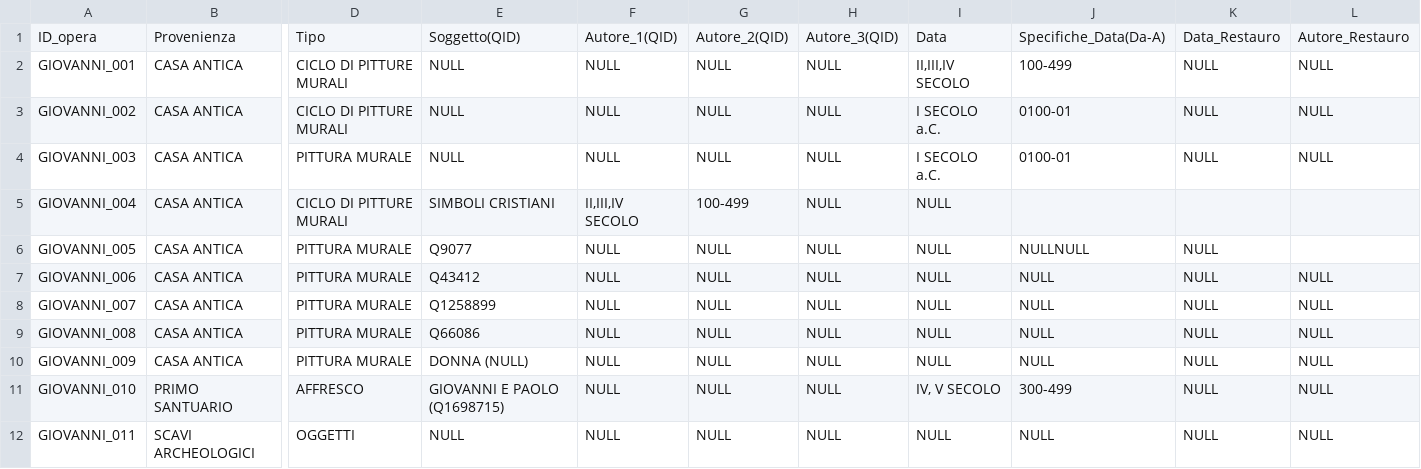
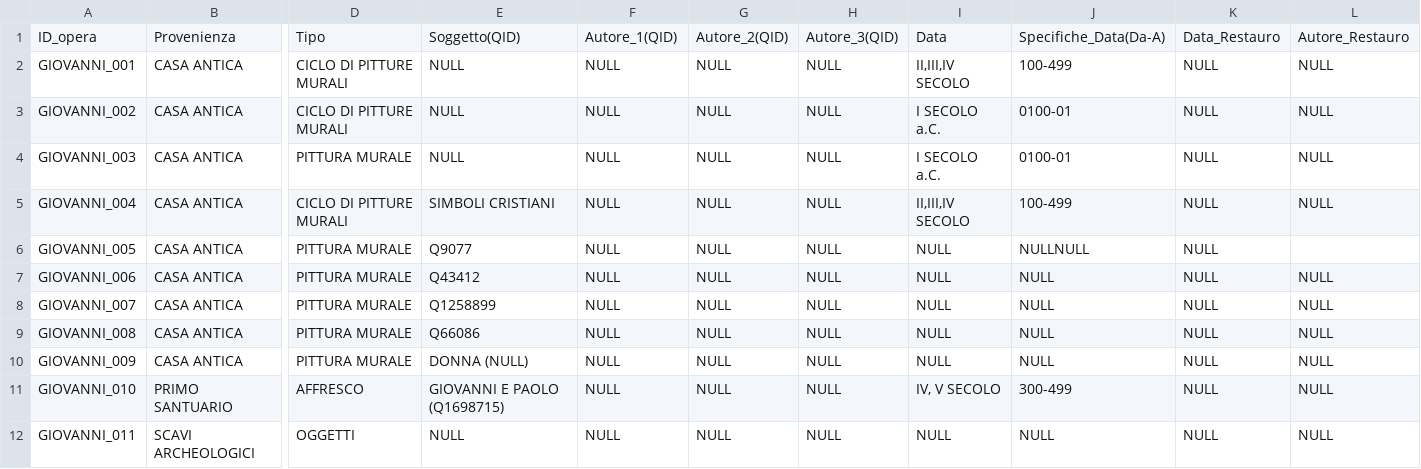
Before and after one commit to glptr-gh/Roma-Sotterranea, a CSV file: data/CSV/SS.GIOVANNI_E_PAOLO.csv, drawn as a sheet; only a part is shown, gaps mark what is left out; the diff names each change by its address in the sheet, - before the commit and + after, or states it on an @@ line.

Commit message:
Remove Autore_2 and Autore_3 for GIOVANNI_004

```diff
--- a/data/CSV/SS.GIOVANNI_E_PAOLO.csv
+++ b/data/CSV/SS.GIOVANNI_E_PAOLO.csv
-F5: II,III,IV SECOLO
+F5: NULL
-G5: 100-499
+G5: NULL
-I5: NULL
+I5: II,III,IV SECOLO
-J5: (empty)
+J5: 100-499
-K5: (empty)
+K5: NULL
-L5: (empty)
+L5: NULL
```
